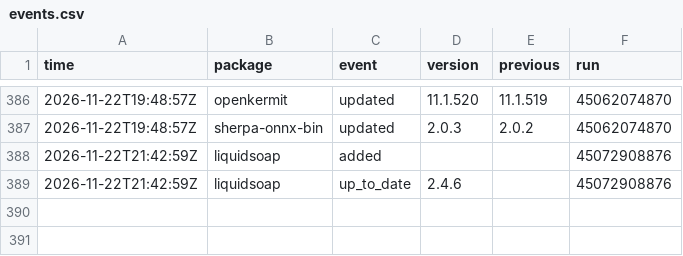
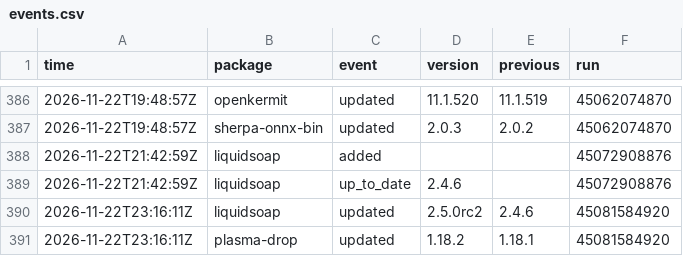
Before and after one commit to noctuum/sibyl, a CSV file: stats/events.csv, drawn as a sheet; only a part is shown, gaps mark what is left out; the diff names each change by its address in the sheet, - before the commit and + after, or states it on an @@ line.

```diff
--- a/stats/events.csv
+++ b/stats/events.csv
+row 390: 2026-11-22T23:16:11Z | liquidsoap | updated | 2.5.0rc2 | 2.4.6 | 45081584920
+row 391: 2026-11-22T23:16:11Z | plasma-drop | updated | 1.18.2 | 1.18.1 | 45081584920
```
Also changed, not shown: 5 other files.
